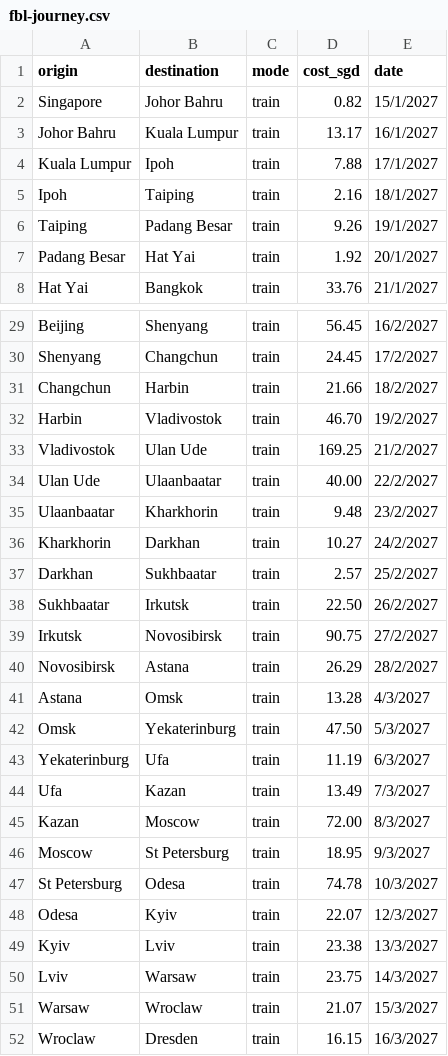
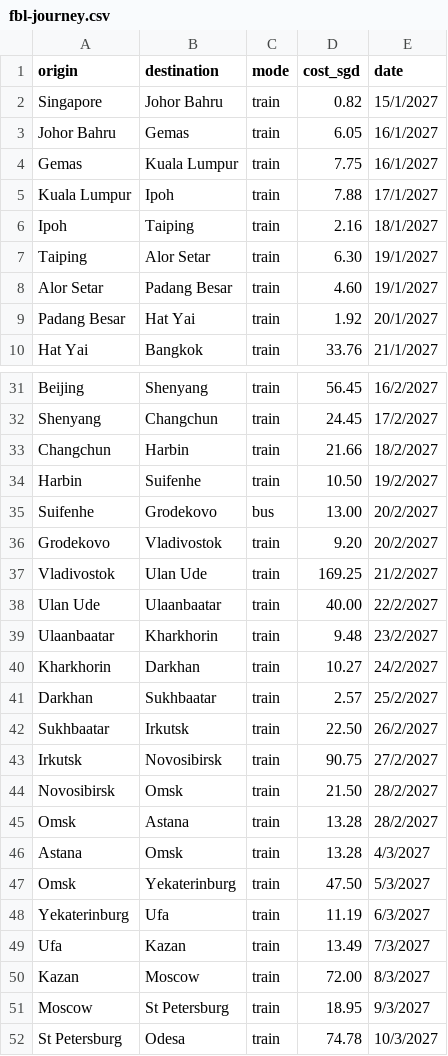
Before and after one commit to xuanx1/worldOyster, a CSV file: data/fbl-journey.csv, drawn as a sheet; only a part is shown, gaps mark what is left out; the shorter side is filled out with more unchanged rows.

```diff
--- a/data/fbl-journey.csv
+++ b/data/fbl-journey.csv
@@ -2,6 +2,8 @@ origin,destination,mode,cost_sgd,date
 Singapore,Johor Bahru,train,0.82,15/1/2027
-Johor Bahru,Kuala Lumpur,train,13.17,16/1/2027
+Johor Bahru,Gemas,train,6.05,16/1/2027
+Gemas,Kuala Lumpur,train,7.75,16/1/2027
 Kuala Lumpur,Ipoh,train,7.88,17/1/2027
 Ipoh,Taiping,train,2.16,18/1/2027
-Taiping,Padang Besar,train,9.26,19/1/2027
+Taiping,Alor Setar,train,6.30,19/1/2027
+Alor Setar,Padang Besar,train,4.60,19/1/2027
 Padang Besar,Hat Yai,train,1.92,20/1/2027
@@ -31,3 +33,5 @@ Shenyang,Changchun,train,24.45,17/2/2027
 Changchun,Harbin,train,21.66,18/2/2027
-Harbin,Vladivostok,train,46.70,19/2/2027
+Harbin,Suifenhe,train,10.50,19/2/2027
+Suifenhe,Grodekovo,bus,13.00,20/2/2027
+Grodekovo,Vladivostok,train,9.20,20/2/2027
 Vladivostok,Ulan Ude,train,169.25,21/2/2027
@@ -39,3 +43,4 @@ Sukhbaatar,Irkutsk,train,22.50,26/2/2027
 Irkutsk,Novosibirsk,train,90.75,27/2/2027
-Novosibirsk,Astana,train,26.29,28/2/2027
+Novosibirsk,Omsk,train,21.50,28/2/2027
+Omsk,Astana,train,13.28,28/2/2027
 Astana,Omsk,train,13.28,4/3/2027
```
Also changed, not shown: 10 other files.
